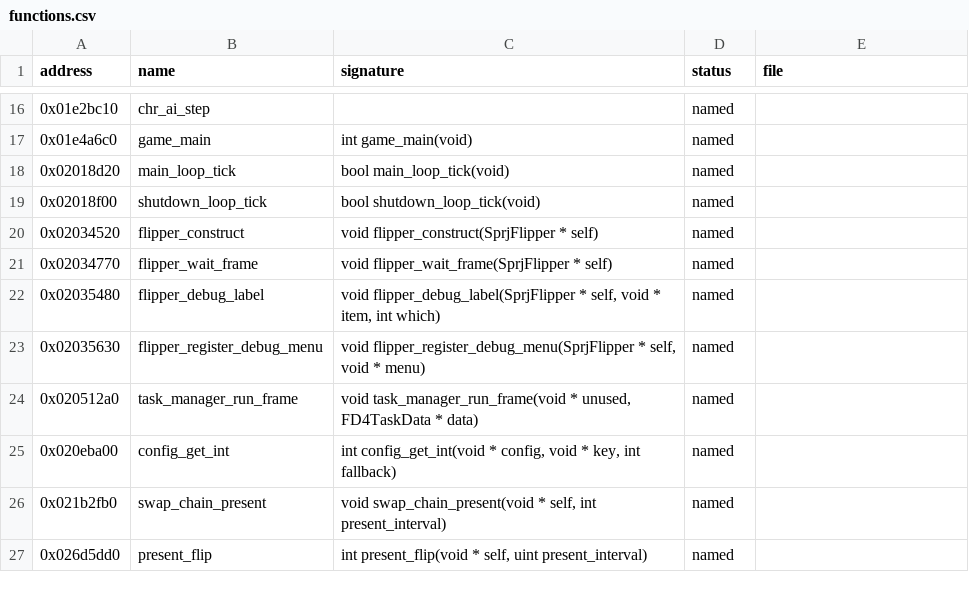
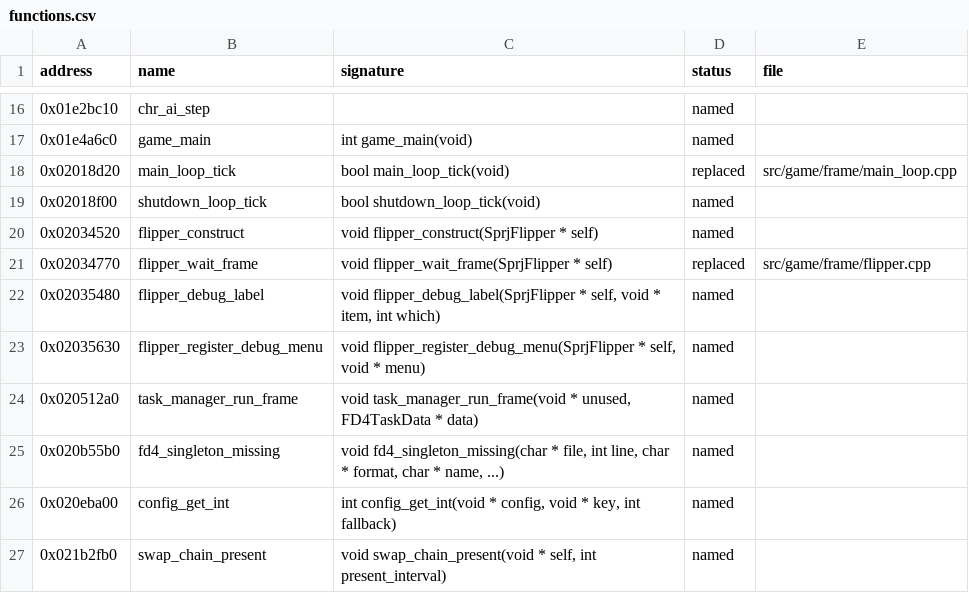
Before and after one commit to bhuaysan/bloodborne-linux, a CSV file: symbols/functions.csv, drawn as a sheet; only a part is shown, gaps mark what is left out; the shorter side is filled out with more unchanged rows.

Commit message:
Replace the frame pacer and the main loop tick
flipper_wait_frame (0x2034770) and main_loop_tick (0x2018d20) in C++,
with differential tests against the eboot. Both take their frame time
and time step from bb::game::frame_step(), the game's 1/30 by default.

The pacer reports each call to a frame observer, which bb-run's
main-loop probe now counts instead of gettimeofday calls by return
address. The gettimeofday observer gives way to a wall clock that tests
can replace, so the original and the replacement read the same times.

Refs #514

```diff
--- a/symbols/functions.csv
+++ b/symbols/functions.csv
@@ -17,6 +17,6 @@ address,name,signature,status,file
 0x01e4a6c0,game_main,int game_main(void),named,
-0x02018d20,main_loop_tick,bool main_loop_tick(void),named,
+0x02018d20,main_loop_tick,bool main_loop_tick(void),replaced,src/game/frame/main_loop.cpp
 0x02018f00,shutdown_loop_tick,bool shutdown_loop_tick(void),named,
 0x02034520,flipper_construct,void flipper_construct(SprjFlipper * self),named,
-0x02034770,flipper_wait_frame,void flipper_wait_frame(SprjFlipper * self),named,
+0x02034770,flipper_wait_frame,void flipper_wait_frame(SprjFlipper * self),replaced,src/game/frame/flipper.cpp
 0x02035480,flipper_debug_label,"void flipper_debug_label(SprjFlipper * self, void * item, int which)",named,
@@ -24,2 +24,3 @@ address,name,signature,status,file
 0x020512a0,task_manager_run_frame,"void task_manager_run_frame(void * unused, FD4TaskData * data)",named,
+0x020b55b0,fd4_singleton_missing,"void fd4_singleton_missing(char * file, int line, char * format, char * name, ...)",named,
 0x020eba00,config_get_int,"int config_get_int(void * config, void * key, int fallback)",named,
```
Also changed, not shown: 18 other files.
